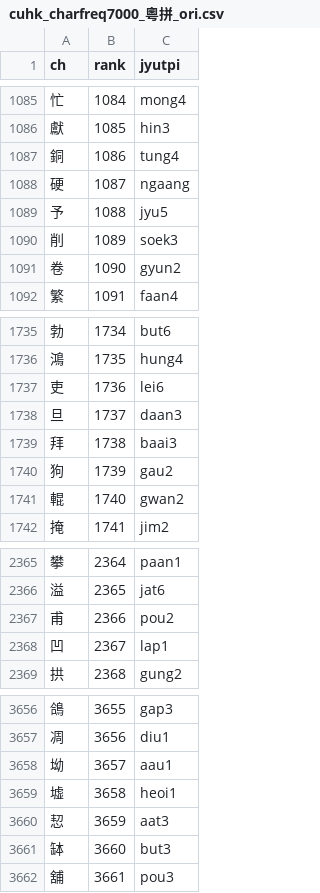
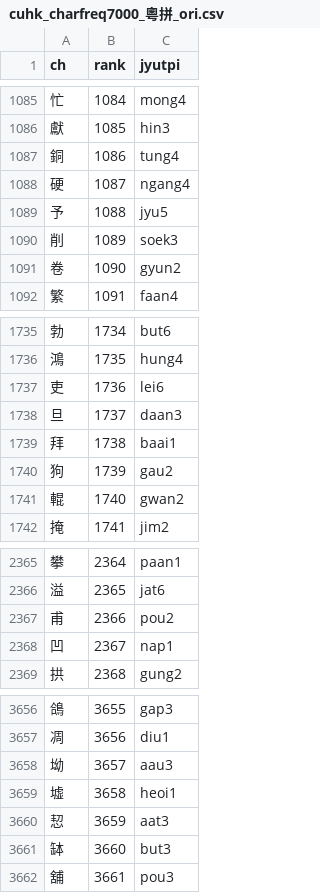
Before and after one commit to edwardyu99/eyuime, a CSV file: cuhk_charfreq7000_粵拼_ori.csv, drawn as a sheet; only a part is shown, gaps mark what is left out; the diff covers the shown part only.

```diff
--- a/cuhk_charfreq7000_粵拼_ori.csv
+++ b/cuhk_charfreq7000_粵拼_ori.csv
@@ -1087,3 +1087,3 @@ ch,rank,jyutpi
 銅,1086,tung4
-硬,1087,ngaang
+硬,1087,ngang4
 予,1088,jyu5
@@ -1738,3 +1738,3 @@ ch,rank,jyutpi
 旦,1737,daan3
-拜,1738,baai3
+拜,1738,baai1
 狗,1739,gau2
@@ -2367,3 +2367,3 @@ ch,rank,jyutpi
 甫,2366,pou2
-凹,2367,lap1
+凹,2367,nap1
 拱,2368,gung2
@@ -3657,3 +3657,3 @@ ch,rank,jyutpi
 凋,3656,diu1
-坳,3657,aau1
+坳,3657,aau3
 墟,3658,heoi1
```
Also changed, not shown: 11 added rows and 4 edited cells elsewhere in this file, cuhk_charfreq7000.csv, 57 other files.
